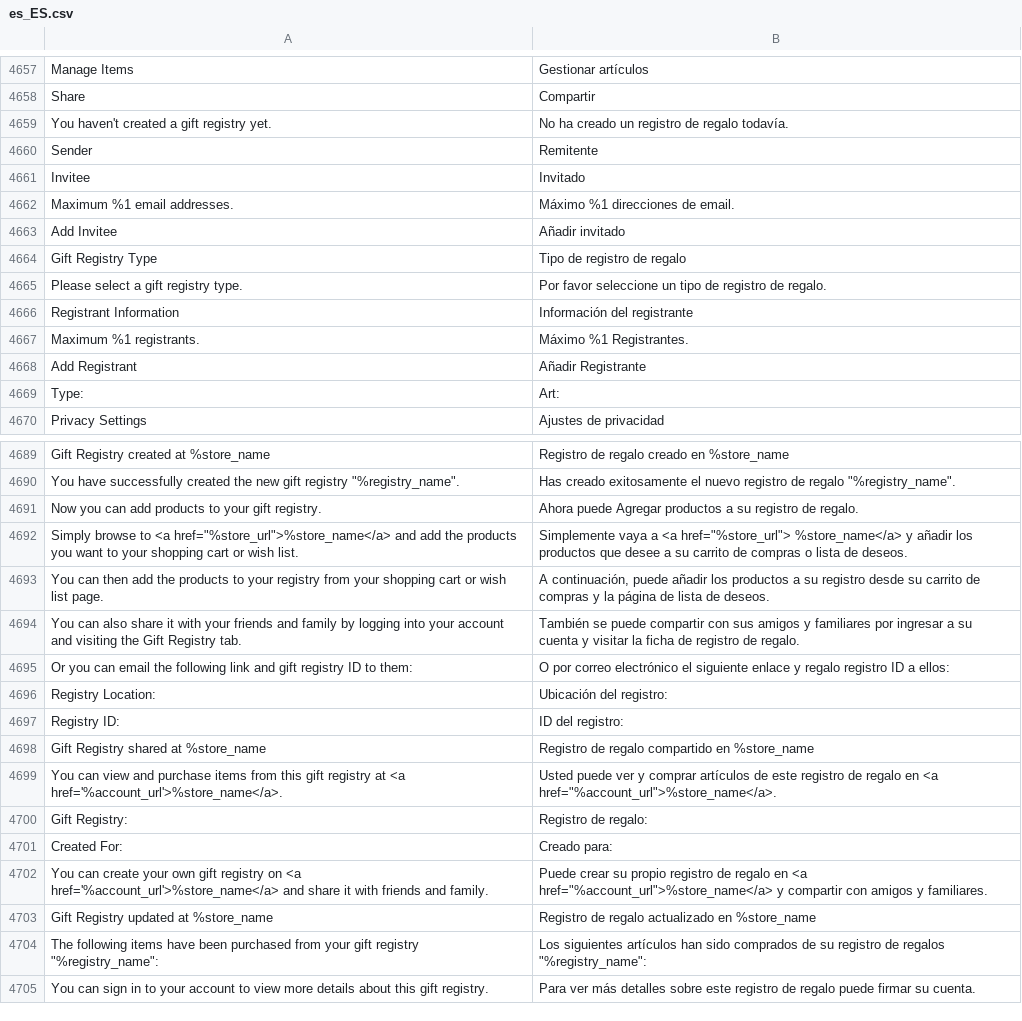
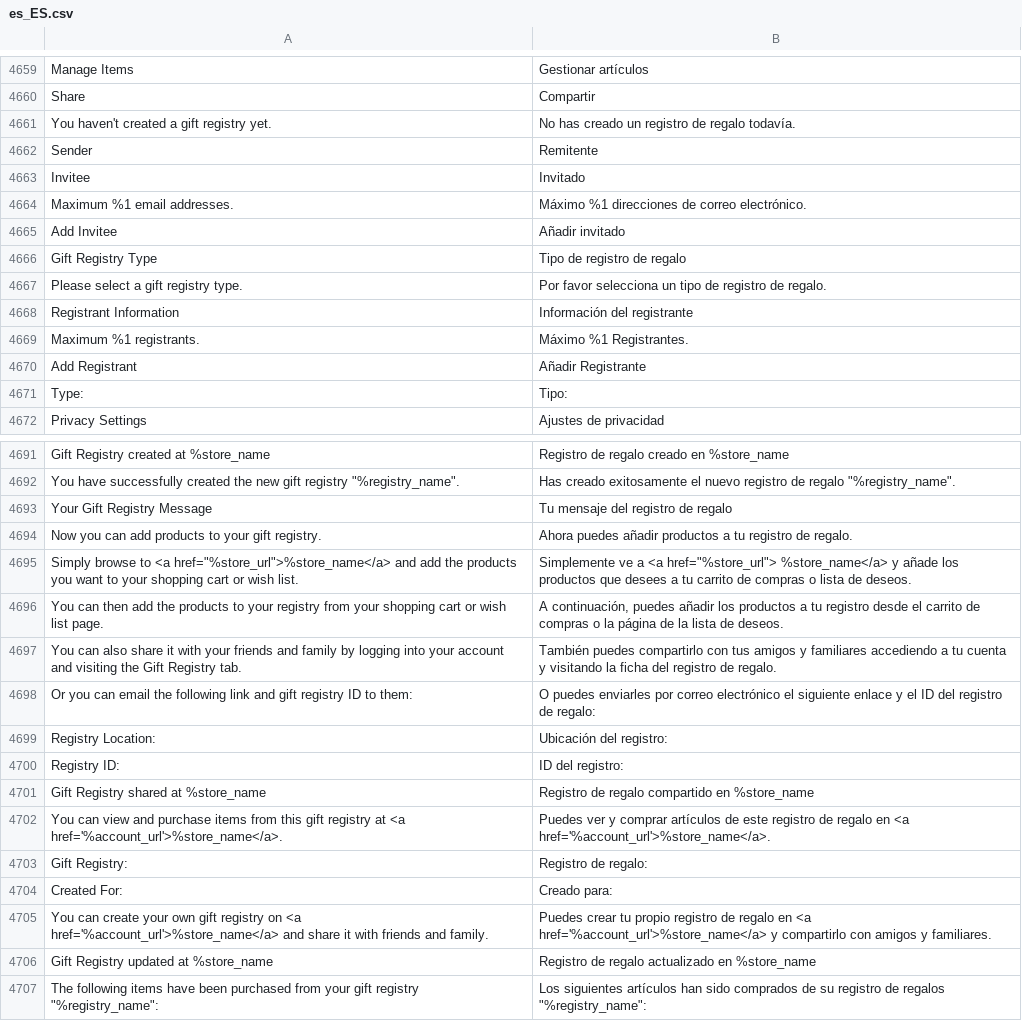
Before and after one commit to magento-l10n/language-es_ES, a CSV file: es_ES.csv, drawn as a sheet; only a part is shown, gaps mark what is left out; the shorter side is filled out with more unchanged rows; addresses are those after the commit; the diff covers the shown part only; the diff names each change by its address in the sheet, - before the commit and + after, or states it on an @@ line.

```diff
--- a/es_ES.csv
+++ b/es_ES.csv
-B4661: No ha creado un registro de regalo todavía.
+B4661: No has creado un registro de regalo todavía.
-B4664: Máximo %1 direcciones de email.
+B4664: Máximo %1 direcciones de correo electrónico.
-B4667: Por favor seleccione un tipo…
+B4667: Por favor selecciona un tipo…
-B4671: Art:
+B4671: Tipo:
+row 4693: Your Gift Registry Message | Tu mensaje del registro de regalo
-B4694: Ahora puede Agregar productos a su registro de…
+B4694: Ahora puedes añadir productos a tu registro de…
-B4695: Simplemente vaya a <a href="%store_url"> %store_name</a> y añadir los productos que desee a su carrito de…
+B4695: Simplemente ve a <a href="%store_url"> %store_name</a> y añade los productos que desees a tu carrito de…
-B4696: A continuación, puede añadir los productos a su registro desde su carrito de compras y la página de lista de…
+B4696: A continuación, puedes añadir los productos a tu registro desde el carrito de compras o la página de la lista de…
-B4697: También se puede compartir con sus amigos y familiares por ingresar a su cuenta y visitar la ficha de registro de…
+B4697: También puedes compartirlo con tus amigos y familiares accediendo a tu cuenta y visitando la ficha del registro de…
-B4698: O por correo electrónico el siguiente enlace y regalo registro ID a ellos:
+B4698: O puedes enviarles por correo electrónico el siguiente enlace y el ID del registro de regalo:
-B4702: Usted puede ver y comprar artículos de este registro de regalo en <a href="%account_url">%store_name</a>.
+B4702: Puedes ver y comprar artículos de este registro de regalo en <a href='%account_url'>%store_name</a>.
-B4705: Puede crear su propio registro de regalo en <a href="%account_url">%store_name</a> y compartir con amigos…
+B4705: Puedes crear tu propio registro de regalo en <a href='%account_url'>%store_name</a> y compartirlo con amigos…
```
Also changed, not shown: 6 added rows, 2 removed rows and 12 edited cells elsewhere in this file, 1 other file.
